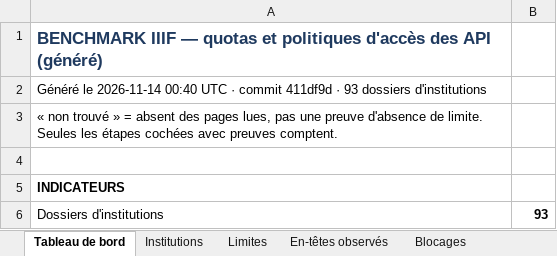
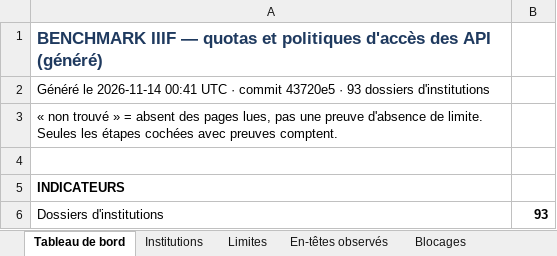
Before and after one commit to maribakulj/Veille-API-IIIF, an Excel workbook: BENCHMARK.xlsx, sheet Tableau de bord, drawn as a sheet; only a part is shown; values as stored, in another font and other column widths than the file's, no borders; charts and pictures not drawn; the diff names each change by its address in the sheet, - before the commit and + after, or states it on an @@ line.

```diff
--- a/BENCHMARK.xlsx (sheet Tableau de bord)
+++ b/BENCHMARK.xlsx (sheet Tableau de bord)
-A2: …le 2026-11-14 00:40 UTC · commit 411df9d · 93…
+A2: …le 2026-11-14 00:41 UTC · commit 43720e5 · 93…
```
Also changed, not shown: sheet À vérifier à la main, sheet Journal, 21 other files.
